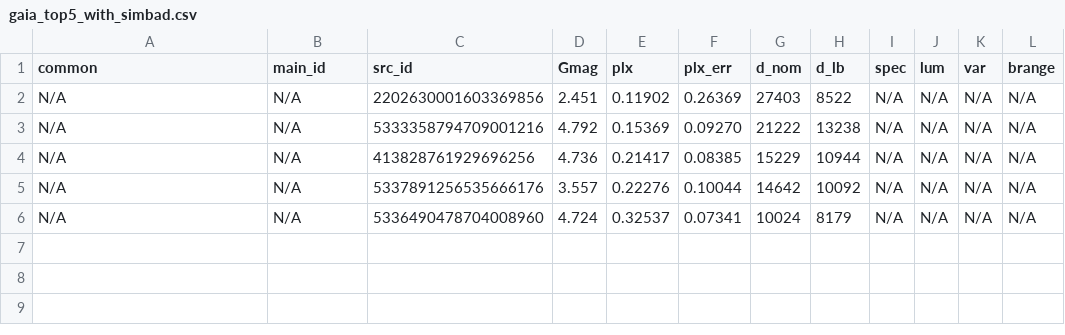
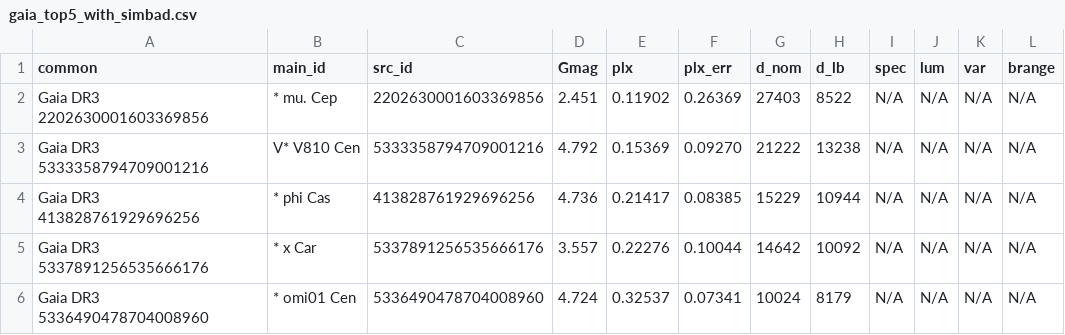
Before and after one commit to nealmcb/farthest-naked-eye-star, a CSV file: gaia_top5_with_simbad.csv, drawn as a sheet.

```diff
--- a/gaia_top5_with_simbad.csv
+++ b/gaia_top5_with_simbad.csv
@@ -1,6 +1,6 @@
 common,main_id,src_id,Gmag,plx,plx_err,d_nom,d_lb,spec,lum,var,brange
-N/A,N/A,2202630001603369856,2.451,0.11902,0.26369,27403,8522,N/A,N/A,N/A,N/A
-N/A,N/A,5333358794709001216,4.792,0.15369,0.09270,21222,13238,N/A,N/A,N/A,N/A
-N/A,N/A,413828761929696256,4.736,0.21417,0.08385,15229,10944,N/A,N/A,N/A,N/A
-N/A,N/A,5337891256535666176,3.557,0.22276,0.10044,14642,10092,N/A,N/A,N/A,N/A
-N/A,N/A,5336490478704008960,4.724,0.32537,0.07341,10024,8179,N/A,N/A,N/A,N/A
+Gaia DR3 2202630001603369856,* mu. Cep,2202630001603369856,2.451,0.11902,0.26369,27403,8522,N/A,N/A,N/A,N/A
+Gaia DR3 5333358794709001216,V* V810 Cen,5333358794709001216,4.792,0.15369,0.09270,21222,13238,N/A,N/A,N/A,N/A
+Gaia DR3 413828761929696256,* phi Cas,413828761929696256,4.736,0.21417,0.08385,15229,10944,N/A,N/A,N/A,N/A
+Gaia DR3 5337891256535666176,* x Car,5337891256535666176,3.557,0.22276,0.10044,14642,10092,N/A,N/A,N/A,N/A
+Gaia DR3 5336490478704008960,* omi01 Cen,5336490478704008960,4.724,0.32537,0.07341,10024,8179,N/A,N/A,N/A,N/A
```
Also changed, not shown: 2 other files.
